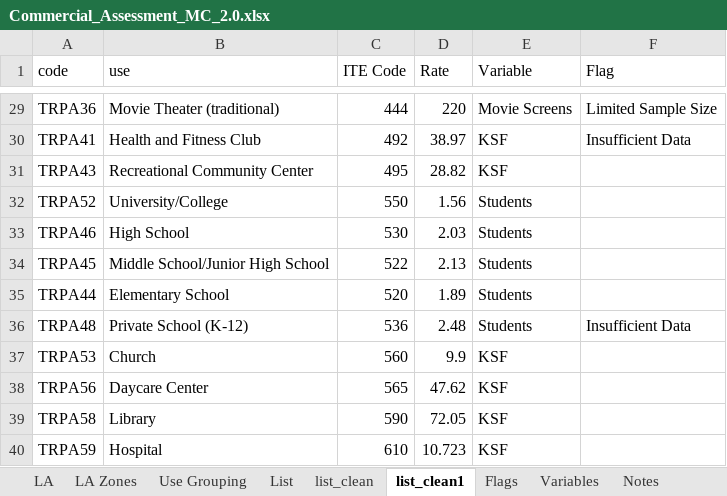
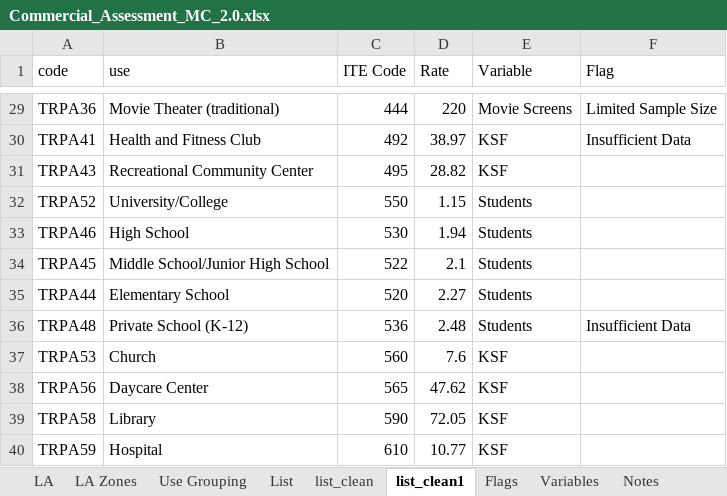
Before and after one commit to trpa-agency/PIA_Web_Tool, an Excel workbook: Commercial_Assessment_MC_2.0.xlsx, sheet list_clean1, drawn as a sheet; only a part is shown, gaps mark what is left out; values as stored, in another font and other column widths than the file's, no borders; the diff covers the shown part only; the diff names each change by its address in the sheet, - before the commit and + after, or states it on an @@ line.

Commit message:
Updated VMT rate

```diff
--- a/Commercial_Assessment_MC_2.0.xlsx (sheet list_clean1)
+++ b/Commercial_Assessment_MC_2.0.xlsx (sheet list_clean1)
-D32 (Rate): 1.56
+D32 (Rate): 1.15
-D33 (Rate): 2.03
+D33 (Rate): 1.94
-D34 (Rate): 2.13
+D34 (Rate): 2.1
-D35 (Rate): 1.89
+D35 (Rate): 2.27
-D37 (Rate): 9.9
+D37 (Rate): 7.6
-D40 (Rate): 10.723
+D40 (Rate): 10.77
```
Also changed, not shown: 18 edited cells elsewhere in this sheet, 5 other files.
